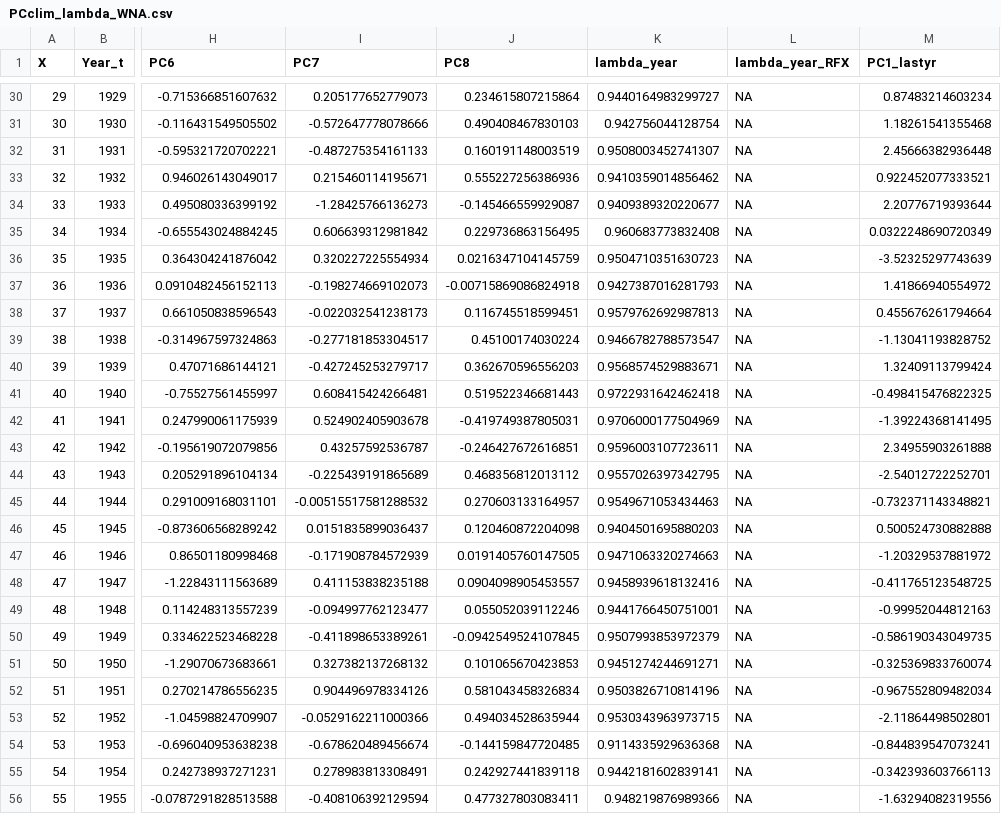
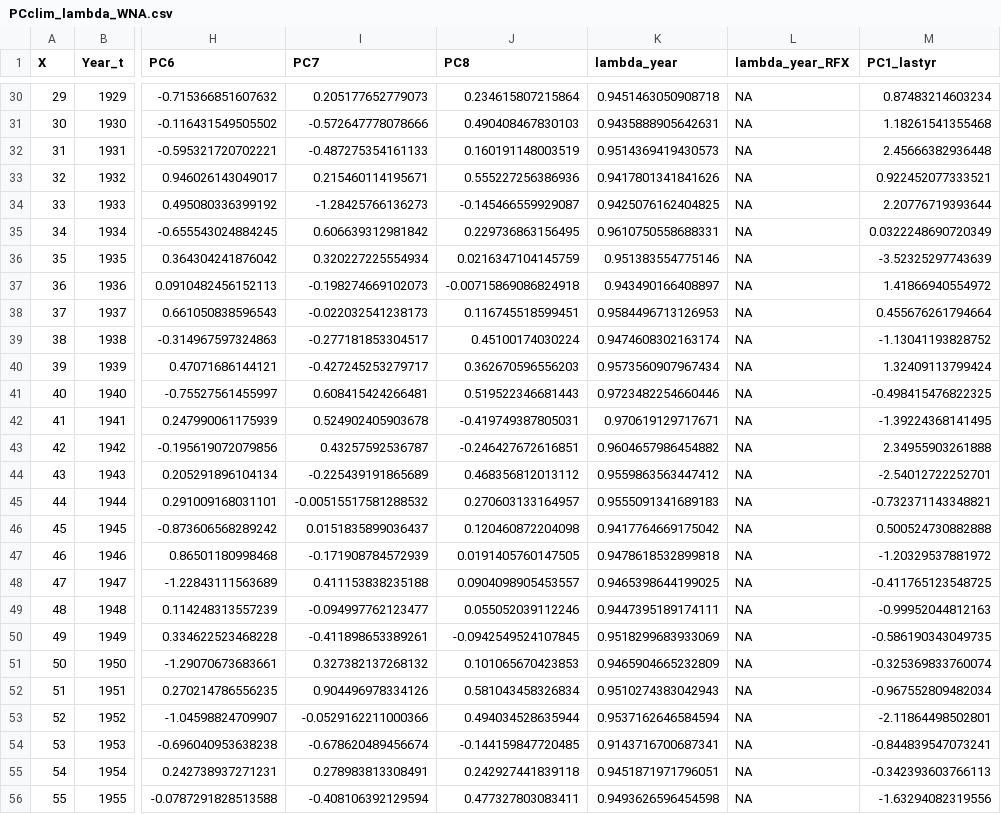
Before and after one commit to texmiller/cholla_climate_IPM, a CSV file: PCclim_lambda_WNA.csv, drawn as a sheet; only a part is shown, gaps mark what is left out; the diff covers the shown part only; the diff names each change by its address in the sheet, - before the commit and + after, or states it on an @@ line.

```diff
--- a/PCclim_lambda_WNA.csv
+++ b/PCclim_lambda_WNA.csv
-K30 (lambda_year): 0.9440164983299727
+K30 (lambda_year): 0.9451463050908718
-K31 (lambda_year): 0.942756044128754
+K31 (lambda_year): 0.9435888905642631
-K32 (lambda_year): 0.9508003452741307
+K32 (lambda_year): 0.9514369419430573
-K33 (lambda_year): 0.9410359014856462
+K33 (lambda_year): 0.9417801341841626
-K34 (lambda_year): 0.9409389320220677
+K34 (lambda_year): 0.9425076162404825
-K35 (lambda_year): 0.960683773832408
+K35 (lambda_year): 0.9610750558688331
-K36 (lambda_year): 0.9504710351630723
+K36 (lambda_year): 0.951383554775146
-K37 (lambda_year): 0.9427387016281793
+K37 (lambda_year): 0.943490166408897
-K38 (lambda_year): 0.9579762692987813
+K38 (lambda_year): 0.9584496713126953
-K39 (lambda_year): 0.9466782788573547
+K39 (lambda_year): 0.9474608302163174
-K40 (lambda_year): 0.9568574529883671
+K40 (lambda_year): 0.9573560907967434
-K41 (lambda_year): 0.9722931642462418
+K41 (lambda_year): 0.9723482254660446
-K42 (lambda_year): 0.9706000177504969
+K42 (lambda_year): 0.970619129717671
-K43 (lambda_year): 0.9596003107723611
+K43 (lambda_year): 0.9604657986454882
-K44 (lambda_year): 0.9557026397342795
+K44 (lambda_year): 0.9559863563447412
-K45 (lambda_year): 0.9549671053434463
+K45 (lambda_year): 0.9555091341689183
-K46 (lambda_year): 0.9404501695880203
+K46 (lambda_year): 0.9417764669175042
-K47 (lambda_year): 0.9471063320274663
+K47 (lambda_year): 0.9478618532899818
-K48 (lambda_year): 0.9458939618132416
+K48 (lambda_year): 0.9465398644199025
-K49 (lambda_year): 0.9441766450751001
+K49 (lambda_year): 0.9447395189174111
-K50 (lambda_year): 0.9507993853972379
+K50 (lambda_year): 0.9518299683933069
-K51 (lambda_year): 0.9451274244691271
+K51 (lambda_year): 0.9465904665232809
-K52 (lambda_year): 0.9503826710814196
+K52 (lambda_year): 0.9510274383042943
-K53 (lambda_year): 0.9530343963973715
+K53 (lambda_year): 0.9537162646584594
-K54 (lambda_year): 0.9114335929636368
+K54 (lambda_year): 0.9143716700687341
-K55 (lambda_year): 0.9442181602839141
+K55 (lambda_year): 0.9451871971796051
-K56 (lambda_year): 0.948219876989366
+K56 (lambda_year): 0.9493626596454598
```
Also changed, not shown: 100 edited cells elsewhere in this file, allrates.selected.summary.csv, allrates.selected.summary_SevLTER.csv, 26 other files.
